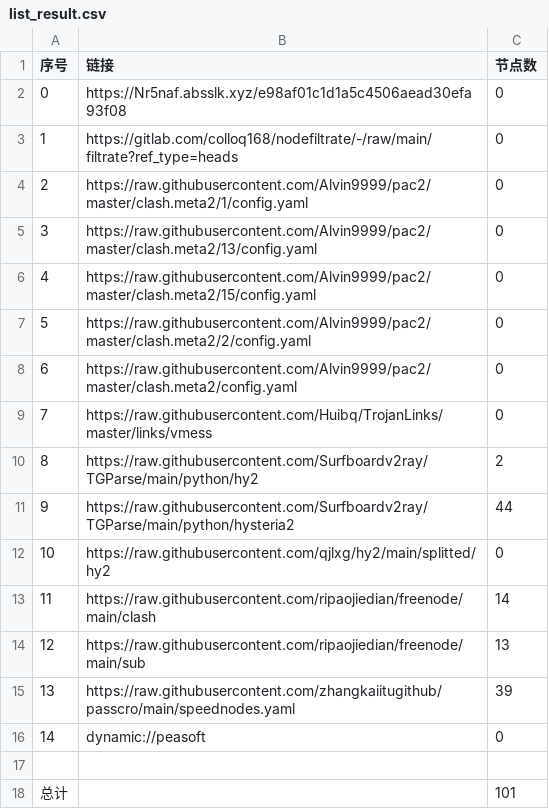
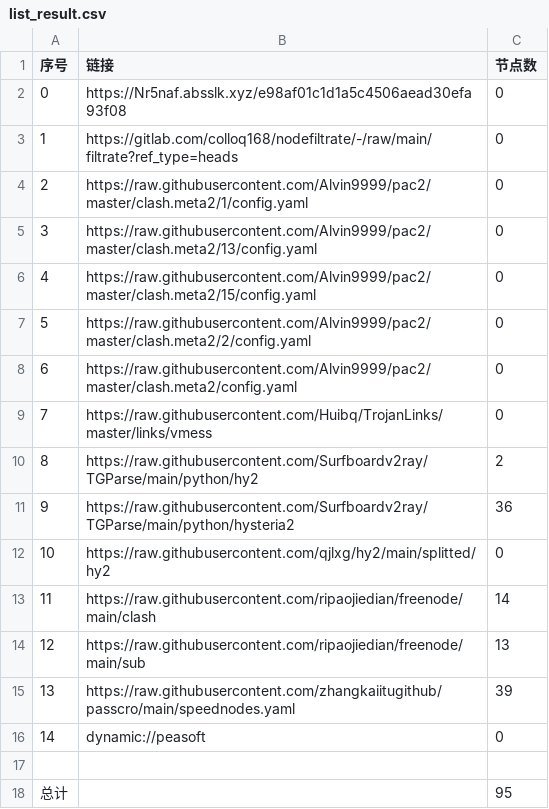
Before and after one commit to A2722629488/zidongpachong, a CSV file: list_result.csv, drawn as a sheet.

```diff
--- a/list_result.csv
+++ b/list_result.csv
@@ -10,3 +10,3 @@
 8,https://raw.githubusercontent.com/Surfboardv2ray/TGParse/main/python/hy2,2
-9,https://raw.githubusercontent.com/Surfboardv2ray/TGParse/main/python/hysteria2,44
+9,https://raw.githubusercontent.com/Surfboardv2ray/TGParse/main/python/hysteria2,36
 10,https://raw.githubusercontent.com/qjlxg/hy2/main/splitted/hy2,0
@@ -17,2 +17,2 @@
 
-总计,,101
+总计,,95
```
Also changed, not shown: 7 other files.
